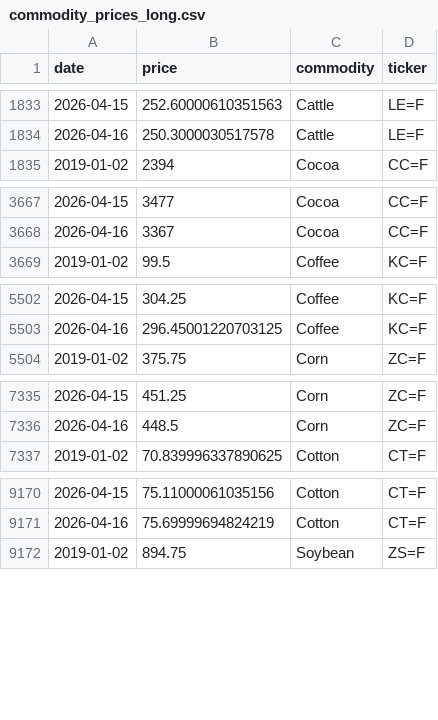
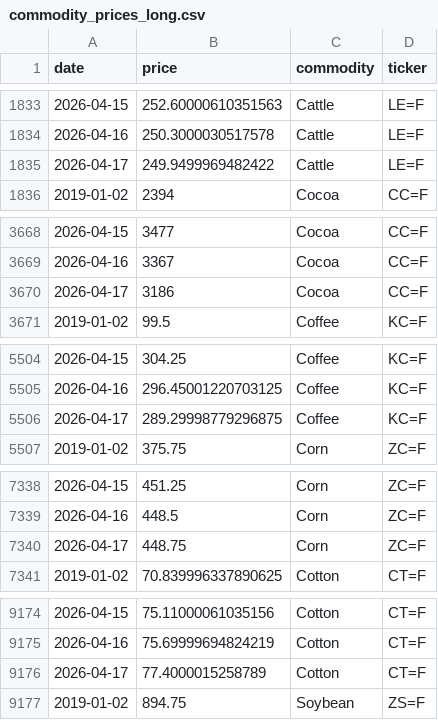
Before and after one commit to PAICEconometrics/site, a CSV file: data/commodity_prices_long.csv, drawn as a sheet; only a part is shown, gaps mark what is left out; the diff covers the shown part only; the diff names each change by its address in the sheet, - before the commit and + after, or states it on an @@ line.

Commit message:
data: daily commodity update 2026-04-19

```diff
--- a/data/commodity_prices_long.csv
+++ b/data/commodity_prices_long.csv
+row 1835: 2026-04-17 | 249.9499969482422 | Cattle | LE=F
+row 3670: 2026-04-17 | 3186 | Cocoa | CC=F
+row 5506: 2026-04-17 | 289.29998779296875 | Coffee | KC=F
+row 7340: 2026-04-17 | 448.75 | Corn | ZC=F
+row 9176: 2026-04-17 | 77.4000015258789 | Cotton | CT=F
```
Also changed, not shown: 3 added rows elsewhere in this file, data/commodity_prices.csv, data/commodity_returns.csv.
